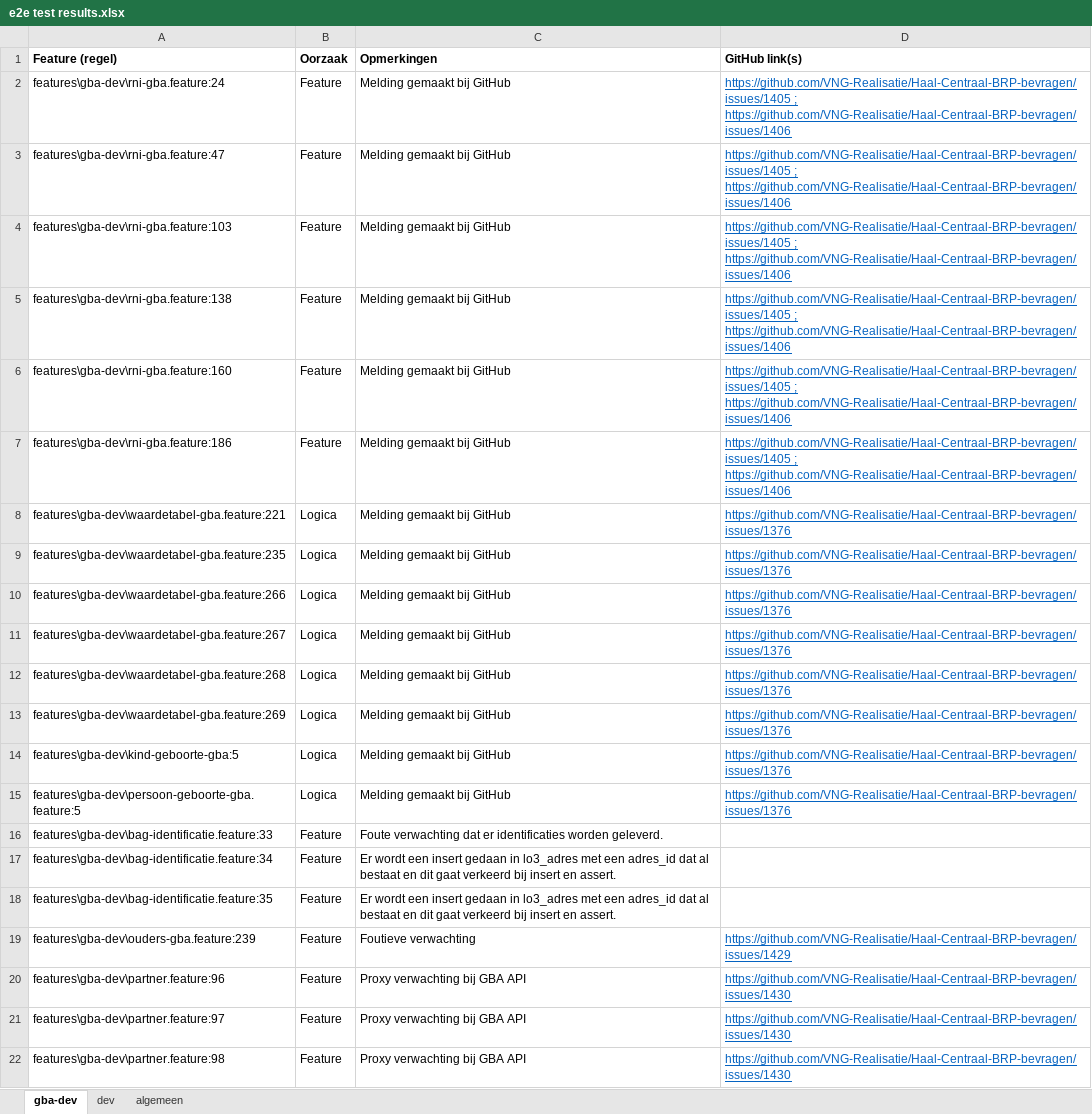
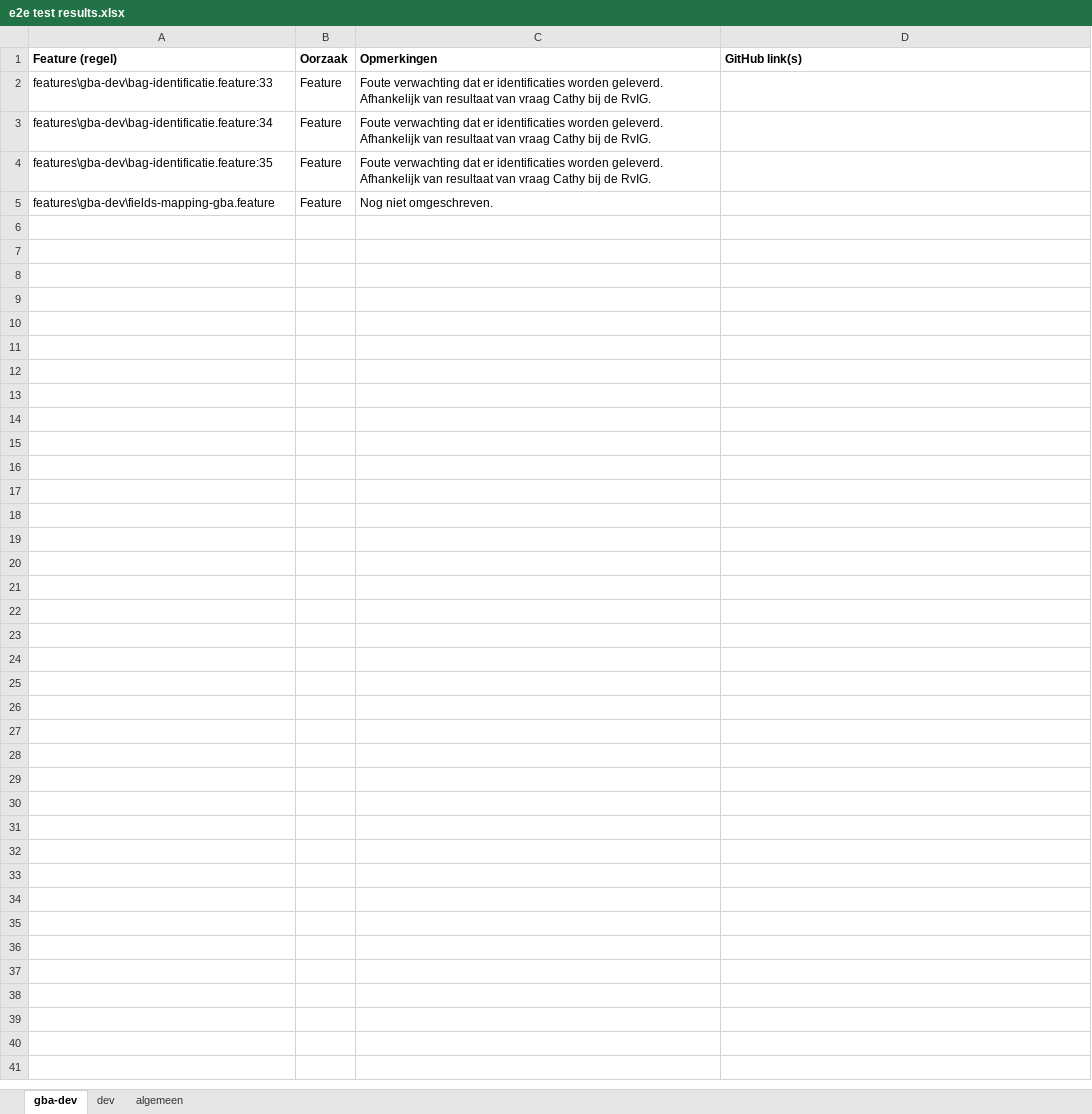
Before and after one commit to BRP-API/Haal-Centraal-BRP-bevragen, an Excel workbook: features/e2e test results.xlsx, sheet gba-dev, drawn as a sheet; values as stored, in another font and other column widths than the file's, no borders; removed rows and columns are numbered as before the commit, all else as after; the diff names each change by its address in the sheet, - before the commit and + after, or states it on an @@ line.

```diff
--- a/features/e2e test results.xlsx (sheet gba-dev)
+++ b/features/e2e test results.xlsx (sheet gba-dev)
-row 2: features\gba-dev\rni-gba.feature:24 | Feature | Melding gemaakt bij GitHub | https://github.com/VNG-Realisatie/Haal-Centraal-BRP-bevragen/issues/1405 ; https://github.com/VNG-Realisatie/Haal-Centraal-BRP-bevragen/issues/1406
-row 3: features\gba-dev\rni-gba.feature:47 | Feature | Melding gemaakt bij GitHub | https://github.com/VNG-Realisatie/Haal-Centraal-BRP-bevragen/issues/1405 ; https://github.com/VNG-Realisatie/Haal-Centraal-BRP-bevragen/issues/1406
-row 4: features\gba-dev\rni-gba.feature:103 | Feature | Melding gemaakt bij GitHub | https://github.com/VNG-Realisatie/Haal-Centraal-BRP-bevragen/issues/1405 ; https://github.com/VNG-Realisatie/Haal-Centraal-BRP-bevragen/issues/1406
-row 5: features\gba-dev\rni-gba.feature:138 | Feature | Melding gemaakt bij GitHub | https://github.com/VNG-Realisatie/Haal-Centraal-BRP-bevragen/issues/1405 ; https://github.com/VNG-Realisatie/Haal-Centraal-BRP-bevragen/issues/1406
-row 6: features\gba-dev\rni-gba.feature:160 | Feature | Melding gemaakt bij GitHub | https://github.com/VNG-Realisatie/Haal-Centraal-BRP-bevragen/issues/1405 ; https://github.com/VNG-Realisatie/Haal-Centraal-BRP-bevragen/issues/1406
-row 7: features\gba-dev\rni-gba.feature:186 | Feature | Melding gemaakt bij GitHub | https://github.com/VNG-Realisatie/Haal-Centraal-BRP-bevragen/issues/1405 ; https://github.com/VNG-Realisatie/Haal-Centraal-BRP-bevragen/issues/1406
-row 8: features\gba-dev\waardetabel-gba.feature:221 | Logica | Melding gemaakt bij GitHub | https://github.com/VNG-Realisatie/Haal-Centraal-BRP-bevragen/issues/1376
-row 9: features\gba-dev\waardetabel-gba.feature:235 | Logica | Melding gemaakt bij GitHub | https://github.com/VNG-Realisatie/Haal-Centraal-BRP-bevragen/issues/1376
-row 10: features\gba-dev\waardetabel-gba.feature:266 | Logica | Melding gemaakt bij GitHub | https://github.com/VNG-Realisatie/Haal-Centraal-BRP-bevragen/issues/1376
-row 11: features\gba-dev\waardetabel-gba.feature:267 | Logica | Melding gemaakt bij GitHub | https://github.com/VNG-Realisatie/Haal-Centraal-BRP-bevragen/issues/1376
-row 12: features\gba-dev\waardetabel-gba.feature:268 | Logica | Melding gemaakt bij GitHub | https://github.com/VNG-Realisatie/Haal-Centraal-BRP-bevragen/issues/1376
-row 13: features\gba-dev\waardetabel-gba.feature:269 | Logica | Melding gemaakt bij GitHub | https://github.com/VNG-Realisatie/Haal-Centraal-BRP-bevragen/issues/1376
-row 14: features\gba-dev\kind-geboorte-gba:5 | Logica | Melding gemaakt bij GitHub | https://github.com/VNG-Realisatie/Haal-Centraal-BRP-bevragen/issues/1376
-row 15: features\gba-dev\persoon-geboorte-gba.feature:5 | Logica | Melding gemaakt bij GitHub | https://github.com/VNG-Realisatie/Haal-Centraal-BRP-bevragen/issues/1376
-C2 (Opmerkingen): …worden geleverd.
+C2 (Opmerkingen): …worden geleverd. Afhankelijk van resultaat van vraag Cathy bij de RvIG.
-C3:C4 (Opmerkingen): Er wordt een insert gedaan in lo3_adres met een adres_id dat al bestaat en dit gaat verkeerd bij insert en assert.
+C3:C4 (Opmerkingen): Foute verwachting dat er identificaties worden geleverd. Afhankelijk van resultaat van vraag Cathy bij de RvIG.
-row 19: features\gba-dev\ouders-gba.feature:239 | Feature | Foutieve verwachting | https://github.com/VNG-Realisatie/Haal-Centraal-BRP-bevragen/issues/1429
-row 20: features\gba-dev\partner.feature:96 | Feature | Proxy verwachting bij GBA API | https://github.com/VNG-Realisatie/Haal-Centraal-BRP-bevragen/issues/1430
-row 21: features\gba-dev\partner.feature:97 | Feature | Proxy verwachting bij GBA API | https://github.com/VNG-Realisatie/Haal-Centraal-BRP-bevragen/issues/1430
-row 22: features\gba-dev\partner.feature:98 | Feature | Proxy verwachting bij GBA API | https://github.com/VNG-Realisatie/Haal-Centraal-BRP-bevragen/issues/1430
+row 5: features\gba-dev\fields-mapping-gba.feature | Feature | Nog niet omgeschreven.
```
Also changed, not shown: sheet algemeen, sheet dev.
